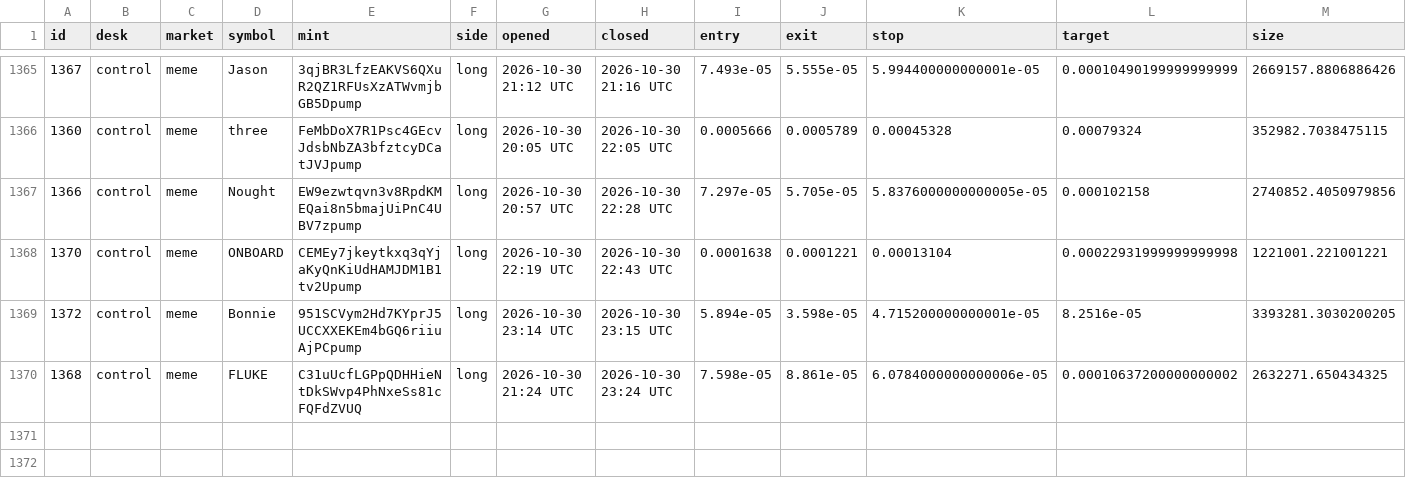
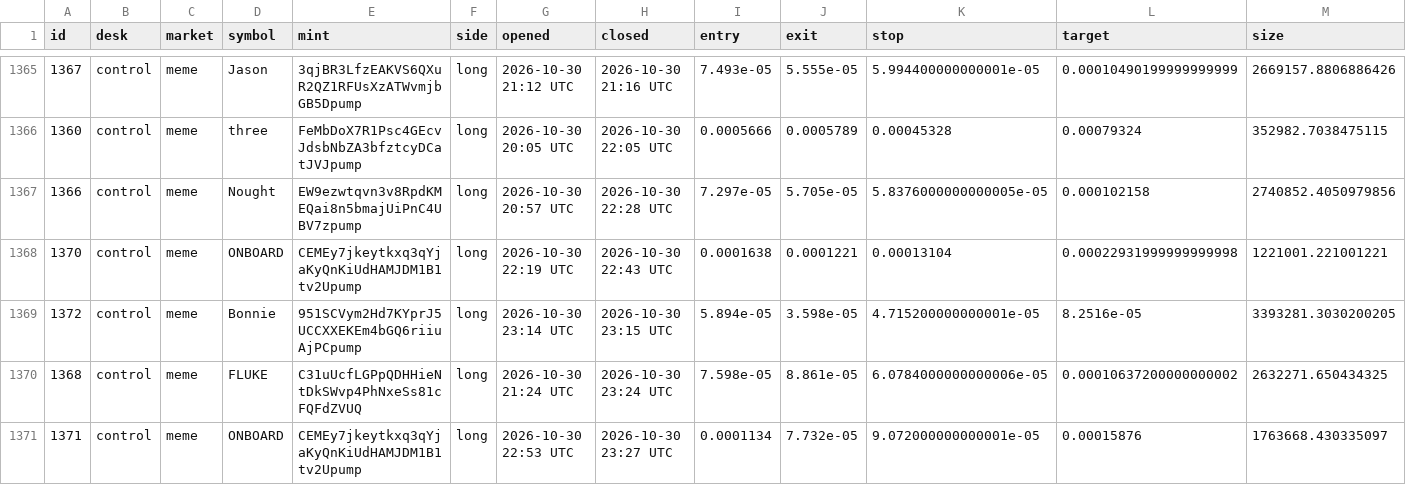
Before and after one commit to alhaddadsaid/lawahlawah, a CSV file: agents/trades.csv, drawn as a sheet; only a part is shown, gaps mark what is left out; rows hold the shown columns only; the diff names each change by its address in the sheet, - before the commit and + after, or states it on an @@ line.

Commit message:
agent desk update

```diff
--- a/agents/trades.csv
+++ b/agents/trades.csv
+row 1371: 1371 | control | meme | ONBOARD | CEMEy7jkeytkxq3qYjaKyQnKiUdHAMJDM1B1tv2Upump | long | 2026-10-30 22:53 UTC | 2026-10-30 23:27 UTC | 0.0001134 | 7.732e-05 | 9.072000000000001e-05 | 0.00015876 | 1763668.430335097
```
Also changed, not shown: 3 other files.
